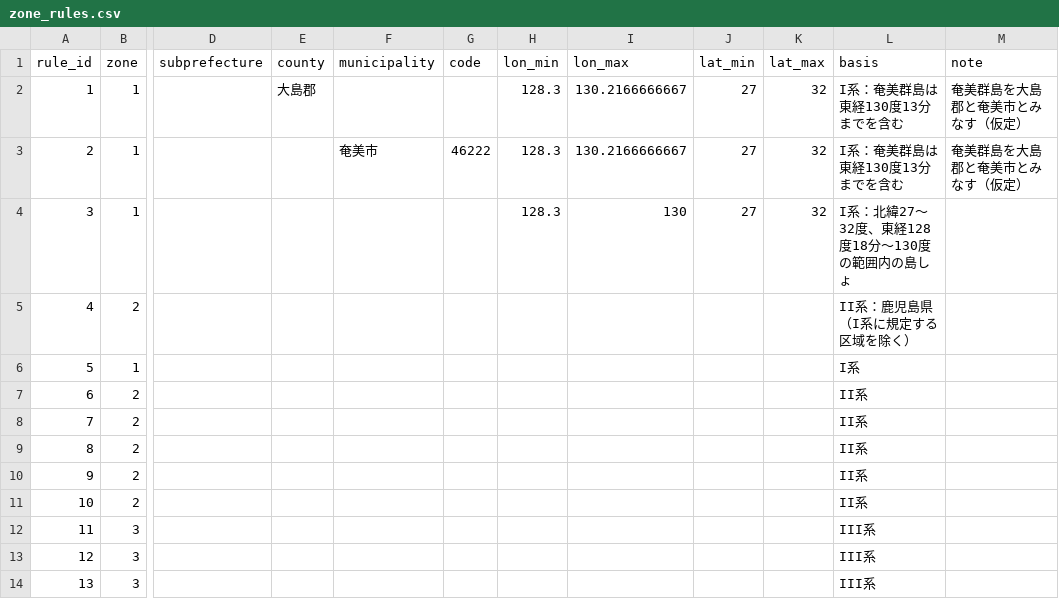
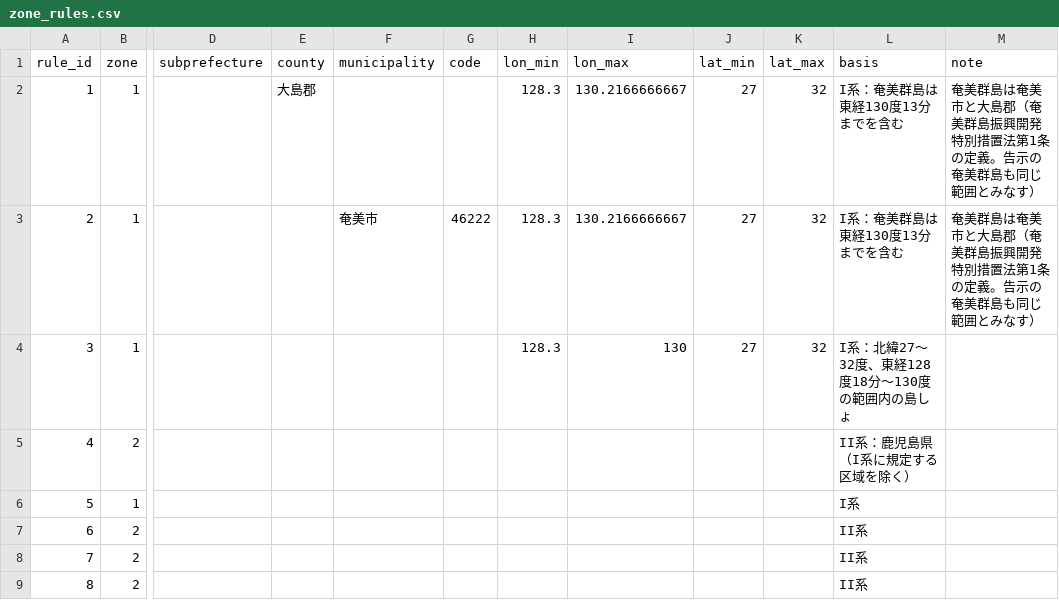
Before and after one commit to yo-1/japan-forest-planning-zones, a CSV file: data/zone_rules.csv, drawn as a sheet; only a part is shown, gaps mark what is left out; the shorter side is filled out with more unchanged rows; the diff names each change by its address in the sheet, - before the commit and + after, or states it on an @@ line.

```diff
--- a/data/zone_rules.csv
+++ b/data/zone_rules.csv
-M2:M3 (note): 奄美群島を大島郡と奄美市とみなす（仮定）
+M2:M3 (note): 奄美群島は奄美市と大島郡（奄美群島振興開発特別措置法第1条の定義。告示の奄美群島も同じ範囲とみなす）
```
Also changed, not shown: 5 other files.
